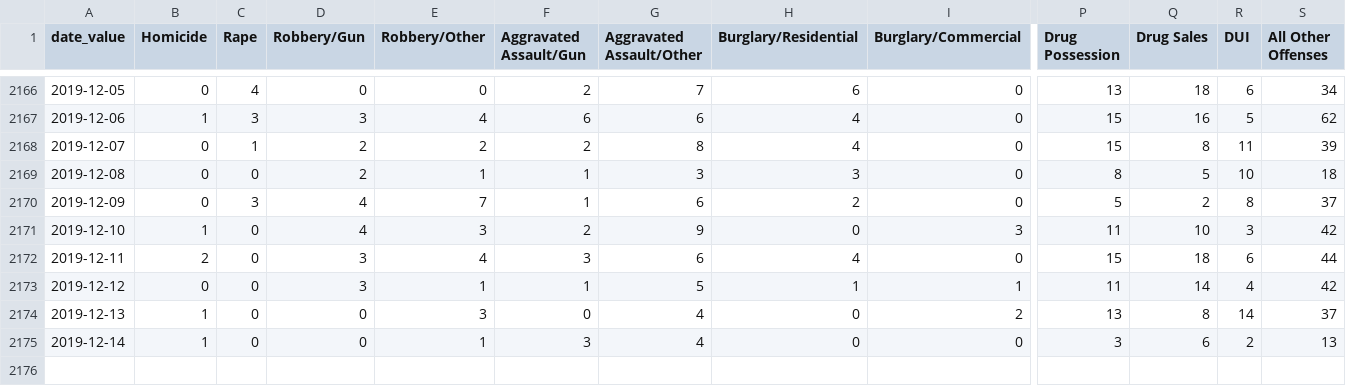
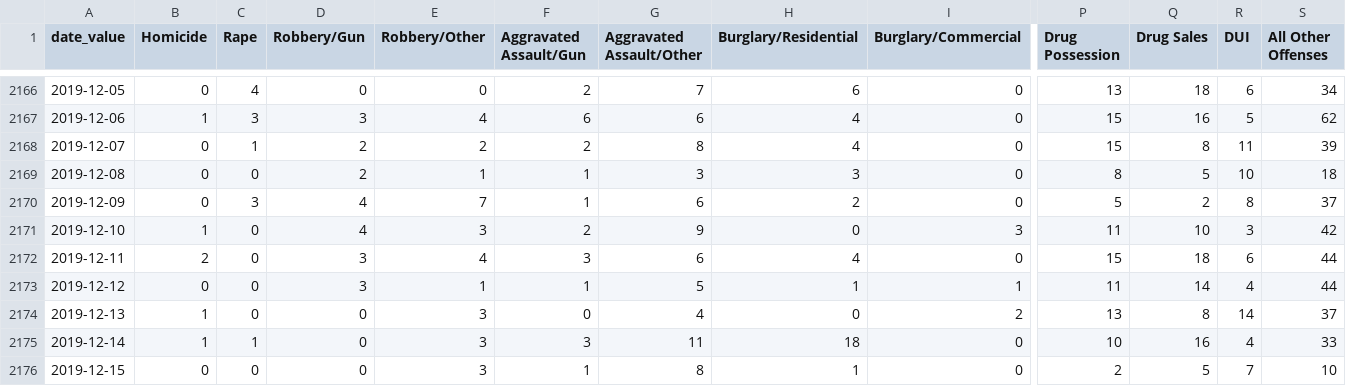
Before and after one commit to PhillyDistrictAttorneysOffice/phillydao-public-data, a CSV file: docs/data/arrest_data_daily_citywide.csv, drawn as a sheet; only a part is shown, gaps mark what is left out; rows hold the shown columns only; the diff names each change by its address in the sheet, - before the commit and + after, or states it on an @@ line.

```diff
--- a/docs/data/arrest_data_daily_citywide.csv
+++ b/docs/data/arrest_data_daily_citywide.csv
-S2173 (All Other Offenses): 42
+S2173 (All Other Offenses): 44
-C2175 (Rape): 0
+C2175 (Rape): 1
-E2175 (Robbery/Other): 1
+E2175 (Robbery/Other): 3
-G2175 (Aggravated Assault/Other): 4
+G2175 (Aggravated Assault/Other): 11
-H2175 (Burglary/Residential): 0
+H2175 (Burglary/Residential): 18
-P2175 (Drug Possession): 3
+P2175 (Drug Possession): 10
-Q2175 (Drug Sales): 6
+Q2175 (Drug Sales): 16
-R2175 (DUI): 2
+R2175 (DUI): 4
-S2175 (All Other Offenses): 13
+S2175 (All Other Offenses): 33
+row 2176: 2019-12-15 | 0 | 0 | 0 | 3 | 1 | 8 | 1 | 0 | 2 | 5 | 7 | 10
```
Also changed, not shown: docs/data/bail_data_daily_citywide.csv, docs/data/charges_data_daily_citywide.csv, 12 other files.
